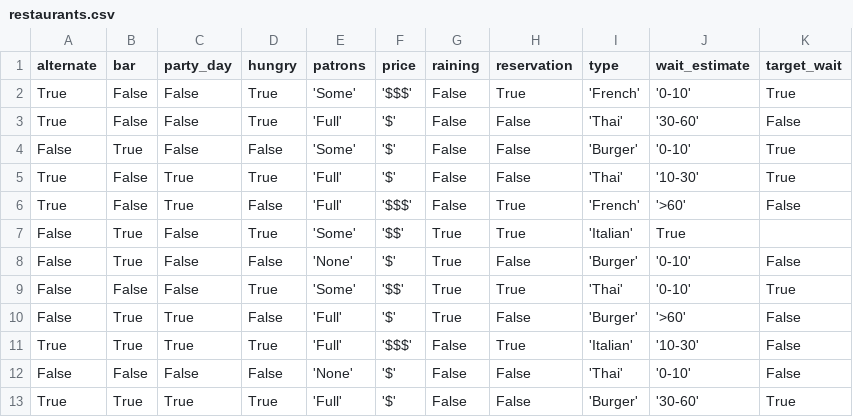
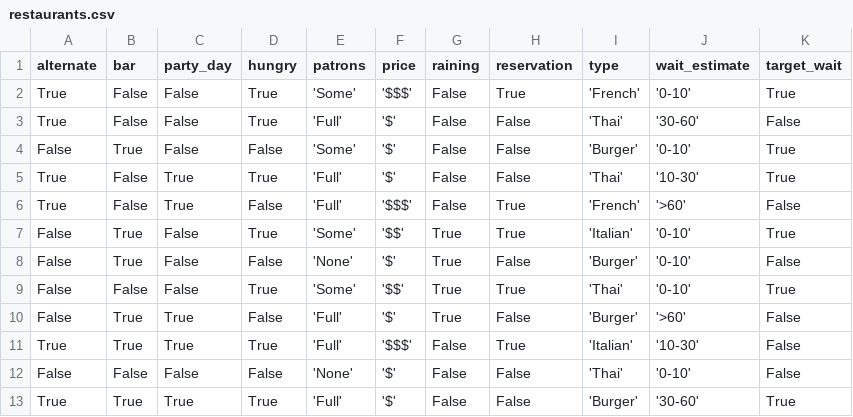
Before and after one commit to ilopezgazpio/UD_Intelligent_Systems, a CSV file: Datasets/restaurants.csv, drawn as a sheet.

Commit message:
fix typo

```diff
--- a/Datasets/restaurants.csv
+++ b/Datasets/restaurants.csv
@@ -6,3 +6,3 @@ True,False,True,True,'Full','$',False,False,'Thai','10-30',True
 True,False,True,False,'Full','$$$',False,True,'French','>60',False
-False,True,False,True,'Some','$$',True,True,'Italian',True
+False,True,False,True,'Some','$$',True,True,'Italian','0-10',True
 False,True,False,False,'None','$',True,False,'Burger','0-10',False
```
